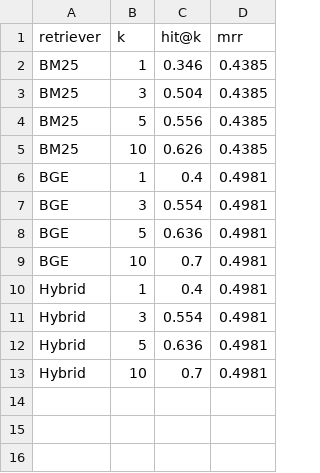
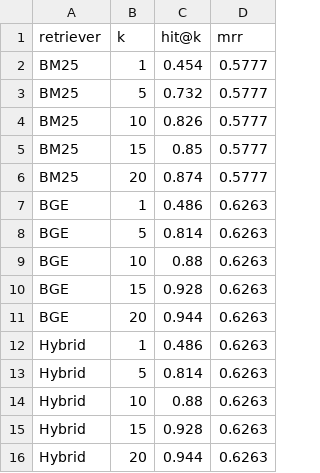
Before and after one commit to konami0328/manual-qa-rag, a CSV file: data/eval/retrieval_results.csv, drawn as a sheet.

Commit message:
feat: set retrieval baseline, extend k-sweep to 20, fix negative sample contamination in eval

```diff
--- a/data/eval/retrieval_results.csv
+++ b/data/eval/retrieval_results.csv
@@ -1,13 +1,16 @@
 retriever,k,hit@k,mrr
-BM25,1,0.346,0.4385
-BM25,3,0.504,0.4385
-BM25,5,0.556,0.4385
-BM25,10,0.626,0.4385
-BGE,1,0.4,0.4981
-BGE,3,0.554,0.4981
-BGE,5,0.636,0.4981
-BGE,10,0.7,0.4981
-Hybrid,1,0.4,0.4981
-Hybrid,3,0.554,0.4981
-Hybrid,5,0.636,0.4981
-Hybrid,10,0.7,0.4981
+BM25,1,0.454,0.5777
+BM25,5,0.732,0.5777
+BM25,10,0.826,0.5777
+BM25,15,0.85,0.5777
+BM25,20,0.874,0.5777
+BGE,1,0.486,0.6263
+BGE,5,0.814,0.6263
+BGE,10,0.88,0.6263
+BGE,15,0.928,0.6263
+BGE,20,0.944,0.6263
+Hybrid,1,0.486,0.6263
+Hybrid,5,0.814,0.6263
+Hybrid,10,0.88,0.6263
+Hybrid,15,0.928,0.6263
+Hybrid,20,0.944,0.6263
```
Also changed, not shown: 7 other files.
